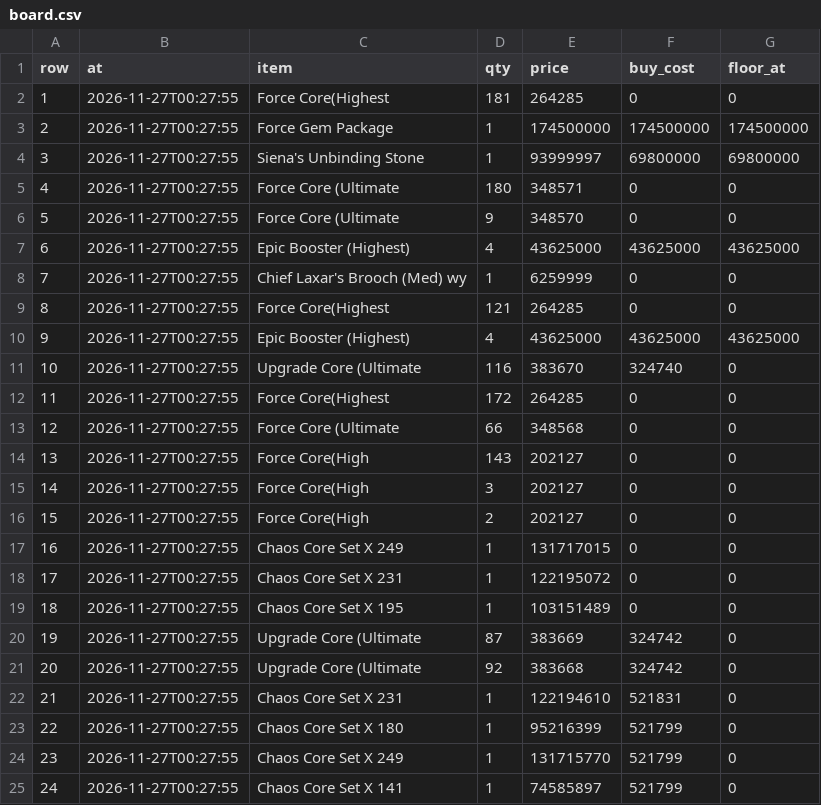
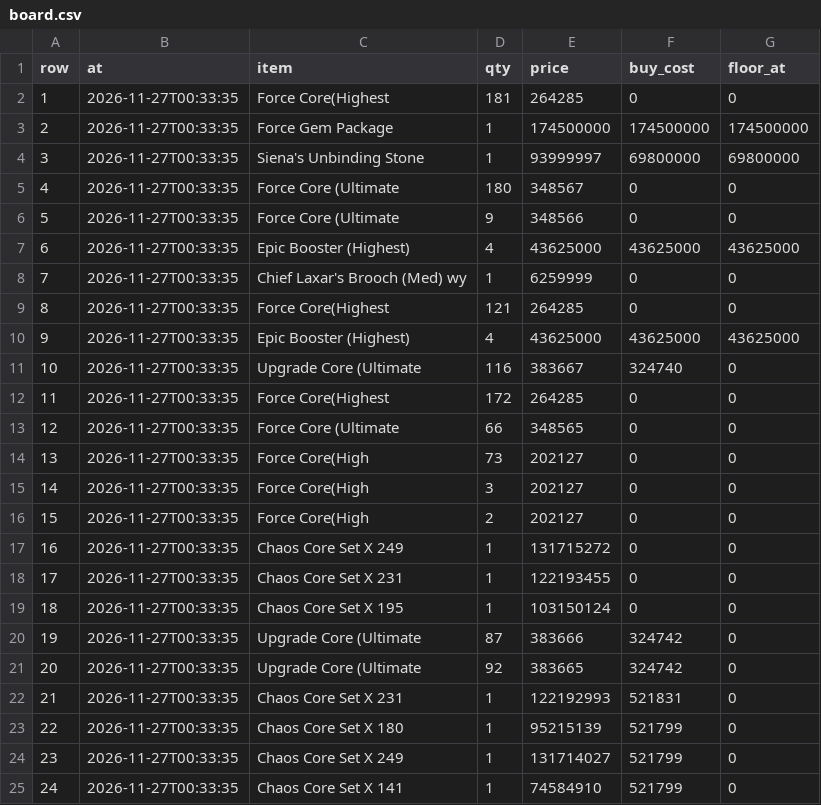
Before and after one commit to tl45663035/cabal_trade, a CSV file: profit_reports/cang/artifacts/board.csv, drawn as a sheet.

```diff
--- a/profit_reports/cang/artifacts/board.csv
+++ b/profit_reports/cang/artifacts/board.csv
@@ -1,25 +1,25 @@
 row,at,item,qty,price,buy_cost,floor_at
-1,2026-11-27T00:27:55,Force Core(Highest,181,264285,0,0
-2,2026-11-27T00:27:55,Force Gem Package,1,174500000,174500000,174500000
-3,2026-11-27T00:27:55,Siena's Unbinding Stone,1,93999997,69800000,69800000
-4,2026-11-27T00:27:55,Force Core (Ultimate,180,348571,0,0
-5,2026-11-27T00:27:55,Force Core (Ultimate,9,348570,0,0
-6,2026-11-27T00:27:55,Epic Booster (Highest),4,43625000,43625000,43625000
-7,2026-11-27T00:27:55,Chief Laxar's Brooch (Med) wy,1,6259999,0,0
-8,2026-11-27T00:27:55,Force Core(Highest,121,264285,0,0
-9,2026-11-27T00:27:55,Epic Booster (Highest),4,43625000,43625000,43625000
-10,2026-11-27T00:27:55,Upgrade Core (Ultimate,116,383670,324740,0
-11,2026-11-27T00:27:55,Force Core(Highest,172,264285,0,0
-12,2026-11-27T00:27:55,Force Core (Ultimate,66,348568,0,0
-13,2026-11-27T00:27:55,Force Core(High,143,202127,0,0
-14,2026-11-27T00:27:55,Force Core(High,3,202127,0,0
-15,2026-11-27T00:27:55,Force Core(High,2,202127,0,0
-16,2026-11-27T00:27:55,Chaos Core Set X 249,1,131717015,0,0
-17,2026-11-27T00:27:55,Chaos Core Set X 231,1,122195072,0,0
-18,2026-11-27T00:27:55,Chaos Core Set X 195,1,103151489,0,0
-19,2026-11-27T00:27:55,Upgrade Core (Ultimate,87,383669,324742,0
-20,2026-11-27T00:27:55,Upgrade Core (Ultimate,92,383668,324742,0
-21,2026-11-27T00:27:55,Chaos Core Set X 231,1,122194610,521831,0
-22,2026-11-27T00:27:55,Chaos Core Set X 180,1,95216399,521799,0
-23,2026-11-27T00:27:55,Chaos Core Set X 249,1,131715770,521799,0
-24,2026-11-27T00:27:55,Chaos Core Set X 141,1,74585897,521799,0
+1,2026-11-27T00:33:35,Force Core(Highest,181,264285,0,0
+2,2026-11-27T00:33:35,Force Gem Package,1,174500000,174500000,174500000
+3,2026-11-27T00:33:35,Siena's Unbinding Stone,1,93999997,69800000,69800000
+4,2026-11-27T00:33:35,Force Core (Ultimate,180,348567,0,0
+5,2026-11-27T00:33:35,Force Core (Ultimate,9,348566,0,0
+6,2026-11-27T00:33:35,Epic Booster (Highest),4,43625000,43625000,43625000
+7,2026-11-27T00:33:35,Chief Laxar's Brooch (Med) wy,1,6259999,0,0
+8,2026-11-27T00:33:35,Force Core(Highest,121,264285,0,0
+9,2026-11-27T00:33:35,Epic Booster (Highest),4,43625000,43625000,43625000
+10,2026-11-27T00:33:35,Upgrade Core (Ultimate,116,383667,324740,0
+11,2026-11-27T00:33:35,Force Core(Highest,172,264285,0,0
+12,2026-11-27T00:33:35,Force Core (Ultimate,66,348565,0,0
+13,2026-11-27T00:33:35,Force Core(High,73,202127,0,0
+14,2026-11-27T00:33:35,Force Core(High,3,202127,0,0
+15,2026-11-27T00:33:35,Force Core(High,2,202127,0,0
+16,2026-11-27T00:33:35,Chaos Core Set X 249,1,131715272,0,0
+17,2026-11-27T00:33:35,Chaos Core Set X 231,1,122193455,0,0
+18,2026-11-27T00:33:35,Chaos Core Set X 195,1,103150124,0,0
+19,2026-11-27T00:33:35,Upgrade Core (Ultimate,87,383666,324742,0
+20,2026-11-27T00:33:35,Upgrade Core (Ultimate,92,383665,324742,0
+21,2026-11-27T00:33:35,Chaos Core Set X 231,1,122192993,521831,0
+22,2026-11-27T00:33:35,Chaos Core Set X 180,1,95215139,521799,0
+23,2026-11-27T00:33:35,Chaos Core Set X 249,1,131714027,521799,0
+24,2026-11-27T00:33:35,Chaos Core Set X 141,1,74584910,521799,0
```
Also changed, not shown: profit_reports/cang/artifacts/networth_history.csv, profit_reports/cang/artifacts/sales.csv, 4 other files.
